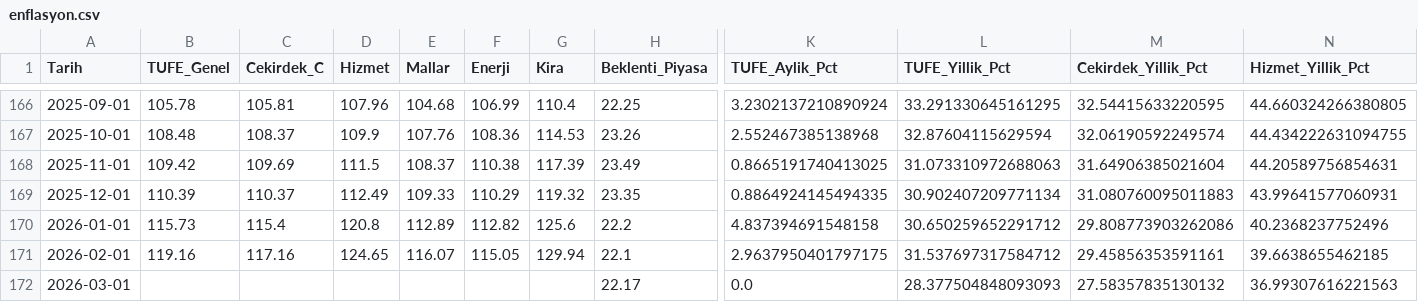
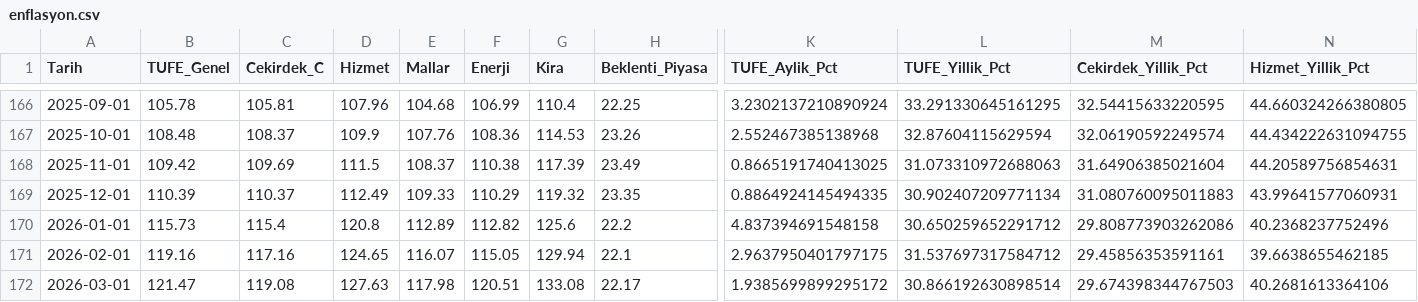
Before and after one commit to selimabi-sai/Sai-Makro, a CSV file: makro_data/enflasyon.csv, drawn as a sheet; only a part is shown, gaps mark what is left out; the diff names each change by its address in the sheet, - before the commit and + after, or states it on an @@ line.

```diff
--- a/makro_data/enflasyon.csv
+++ b/makro_data/enflasyon.csv
-B172 (TUFE_Genel): (empty)
+B172 (TUFE_Genel): 121.47
-C172 (Cekirdek_C): (empty)
+C172 (Cekirdek_C): 119.08
-D172 (Hizmet): (empty)
+D172 (Hizmet): 127.63
-E172 (Mallar): (empty)
+E172 (Mallar): 117.98
-F172 (Enerji): (empty)
+F172 (Enerji): 120.51
-G172 (Kira): (empty)
+G172 (Kira): 133.08
-K172 (TUFE_Aylik_Pct): 0.0
+K172 (TUFE_Aylik_Pct): 1.9385699899295172
-L172 (TUFE_Yillik_Pct): 28.377504848093093
+L172 (TUFE_Yillik_Pct): 30.866192630898514
-M172 (Cekirdek_Yillik_Pct): 27.58357835130132
+M172 (Cekirdek_Yillik_Pct): 29.674398344767503
-N172 (Hizmet_Yillik_Pct): 36.99307616221563
+N172 (Hizmet_Yillik_Pct): 40.2681613364106
```
Also changed, not shown: makro_data/konut.csv, makro_data/kredi_karti.csv, 3 other files.
